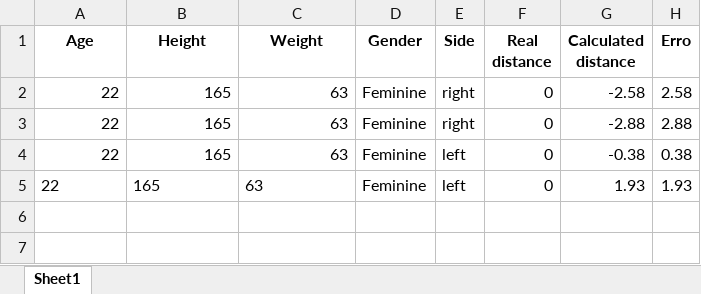
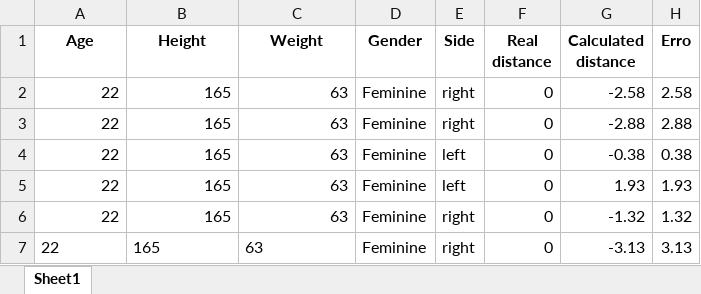
Before and after one commit to vgguerra/Propicie, an Excel workbook: arquivos/tabelas_testes/sit_and_reach_test_orbbec.xlsx, sheet Sheet1, drawn as a sheet; values as stored, in another font and other column widths than the file's, no borders; the diff names each change by its address in the sheet, - before the commit and + after, or states it on an @@ line.

Commit message:
alteração do BS_ERROR para 0.91 cm, para correção sistemática do erro de medição do Kinect Orbbec.

```diff
--- a/arquivos/tabelas_testes/sit_and_reach_test_orbbec.xlsx (sheet Sheet1)
+++ b/arquivos/tabelas_testes/sit_and_reach_test_orbbec.xlsx (sheet Sheet1)
-A5:C5 alignment: left
+A5:C5 alignment: right
+row 6: 22 | 165 | 63 | Feminine | right | 0 | -1.32 | 1.32
+row 7: 22 | 165 | 63 | Feminine | right | 0 | -3.13 | 3.13
```
Also changed, not shown: 2 other files.
